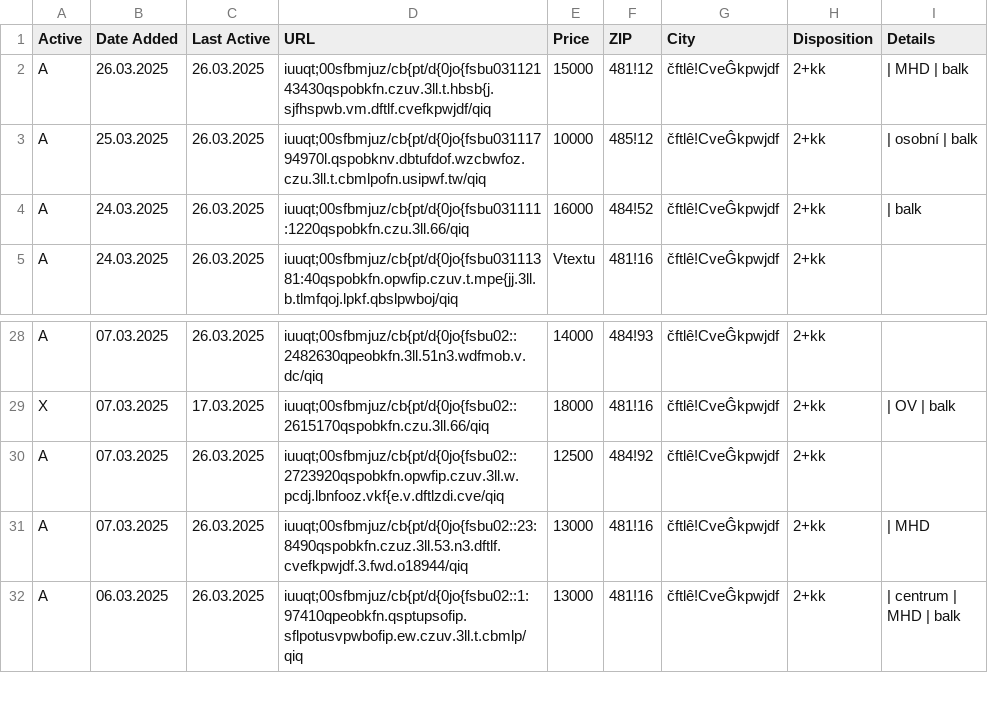
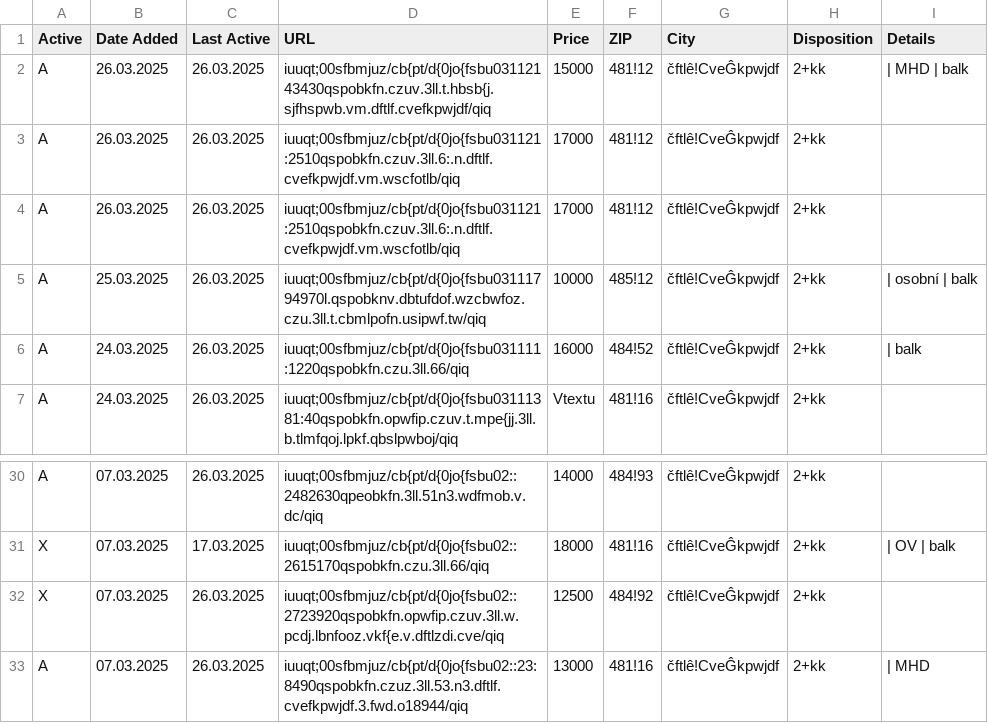
Before and after one commit to zahapat/real-watchdog, a CSV file: database/pronajem_2+kk.csv, drawn as a sheet; only a part is shown, gaps mark what is left out; the shorter side is filled out with more unchanged rows.

Commit message:
[refactor]: Update database via automated action

```diff
--- a/database/pronajem_2+kk.csv
+++ b/database/pronajem_2+kk.csv
@@ -2,2 +2,4 @@ Active,Date Added,Last Active,URL,Price,ZIP,City,Disposition,Details
 A,26.03.2025,26.03.2025,iuuqt;00sfbmjuz/cb{pt/d{0jo{fsbu03112143430qspobkfn.czuv.3ll.t.hbsb{j.sjfhspwb.vm.dftlf.cvefkpwjdf/qiq,15000,481!12,čftlê!CveĜkpwjdf,2+kk,|  MHD  |  balk
+A,26.03.2025,26.03.2025,iuuqt;00sfbmjuz/cb{pt/d{0jo{fsbu031121:2510qspobkfn.czuv.3ll.6:.n.dftlf.cvefkpwjdf.vm.wscfotlb/qiq,17000,481!12,čftlê!CveĜkpwjdf,2+kk,""
+A,26.03.2025,26.03.2025,iuuqt;00sfbmjuz/cb{pt/d{0jo{fsbu031121:2510qspobkfn.czuv.3ll.6:.n.dftlf.cvefkpwjdf.vm.wscfotlb/qiq,17000,481!12,čftlê!CveĜkpwjdf,2+kk,""
 A,25.03.2025,26.03.2025,iuuqt;00sfbmjuz/cb{pt/d{0jo{fsbu03111794970l.qspobknv.dbtufdof.wzcbwfoz.czu.3ll.t.cbmlpofn.usipwf.tw/qiq,10000,485!12,čftlê!CveĜkpwjdf,2+kk,|  osobní  |  balk
@@ -29,3 +31,3 @@ A,07.03.2025,26.03.2025,iuuqt;00sfbmjuz/cb{pt/d{0jo{fsbu02::2482630qpeobkfn.3ll.
 X,07.03.2025,17.03.2025,iuuqt;00sfbmjuz/cb{pt/d{0jo{fsbu02::2615170qspobkfn.czu.3ll.66/qiq,18000,481!16,čftlê!CveĜkpwjdf,2+kk,|  OV  |  balk
-A,07.03.2025,26.03.2025,iuuqt;00sfbmjuz/cb{pt/d{0jo{fsbu02::2723920qspobkfn.opwfip.czuv.3ll.w.pcdj.lbnfooz.vkf{e.v.dftlzdi.cve/qiq,12500,484!92,čftlê!CveĜkpwjdf,2+kk,""
+X,07.03.2025,26.03.2025,iuuqt;00sfbmjuz/cb{pt/d{0jo{fsbu02::2723920qspobkfn.opwfip.czuv.3ll.w.pcdj.lbnfooz.vkf{e.v.dftlzdi.cve/qiq,12500,484!92,čftlê!CveĜkpwjdf,2+kk,""
 A,07.03.2025,26.03.2025,iuuqt;00sfbmjuz/cb{pt/d{0jo{fsbu02::23:8490qspobkfn.czuz.3ll.53.n3.dftlf.cvefkpwjdf.3.fwd.o18944/qiq,13000,481!16,čftlê!CveĜkpwjdf,2+kk,|  MHD
```
Also changed, not shown: database/prodej_2+1.csv, database/pronajem_1+kk.csv.
